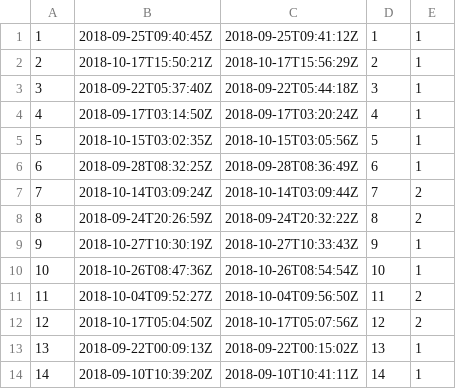
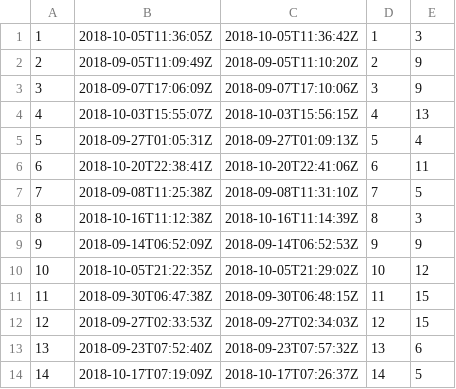
Before and after one commit to MastalerzKamil/mssql-data-generator, a CSV file: generated-data/t1/ordersT1.csv, drawn as a sheet.

```diff
--- a/generated-data/t1/ordersT1.csv
+++ b/generated-data/t1/ordersT1.csv
@@ -1,14 +1,14 @@
-1,2018-09-25T09:40:45Z,2018-09-25T09:41:12Z,1,1
-2,2018-10-17T15:50:21Z,2018-10-17T15:56:29Z,2,1
-3,2018-09-22T05:37:40Z,2018-09-22T05:44:18Z,3,1
-4,2018-09-17T03:14:50Z,2018-09-17T03:20:24Z,4,1
-5,2018-10-15T03:02:35Z,2018-10-15T03:05:56Z,5,1
-6,2018-09-28T08:32:25Z,2018-09-28T08:36:49Z,6,1
-7,2018-10-14T03:09:24Z,2018-10-14T03:09:44Z,7,2
-8,2018-09-24T20:26:59Z,2018-09-24T20:32:22Z,8,2
-9,2018-10-27T10:30:19Z,2018-10-27T10:33:43Z,9,1
-10,2018-10-26T08:47:36Z,2018-10-26T08:54:54Z,10,1
-11,2018-10-04T09:52:27Z,2018-10-04T09:56:50Z,11,2
-12,2018-10-17T05:04:50Z,2018-10-17T05:07:56Z,12,2
-13,2018-09-22T00:09:13Z,2018-09-22T00:15:02Z,13,1
-14,2018-09-10T10:39:20Z,2018-09-10T10:41:11Z,14,1
+1,2018-10-05T11:36:05Z,2018-10-05T11:36:42Z,1,3
+2,2018-09-05T11:09:49Z,2018-09-05T11:10:20Z,2,9
+3,2018-09-07T17:06:09Z,2018-09-07T17:10:06Z,3,9
+4,2018-10-03T15:55:07Z,2018-10-03T15:56:15Z,4,13
+5,2018-09-27T01:05:31Z,2018-09-27T01:09:13Z,5,4
+6,2018-10-20T22:38:41Z,2018-10-20T22:41:06Z,6,11
+7,2018-09-08T11:25:38Z,2018-09-08T11:31:10Z,7,5
+8,2018-10-16T11:12:38Z,2018-10-16T11:14:39Z,8,3
+9,2018-09-14T06:52:09Z,2018-09-14T06:52:53Z,9,9
+10,2018-10-05T21:22:35Z,2018-10-05T21:29:02Z,10,12
+11,2018-09-30T06:47:38Z,2018-09-30T06:48:15Z,11,15
+12,2018-09-27T02:33:53Z,2018-09-27T02:34:03Z,12,15
+13,2018-09-23T07:52:40Z,2018-09-23T07:57:32Z,13,6
+14,2018-10-17T07:19:09Z,2018-10-17T07:26:37Z,14,5
```
Also changed, not shown: generated-data/outsite-resources-t1/workT1.csv, generated-data/t1/mealsT1.csv, 6 other files.
